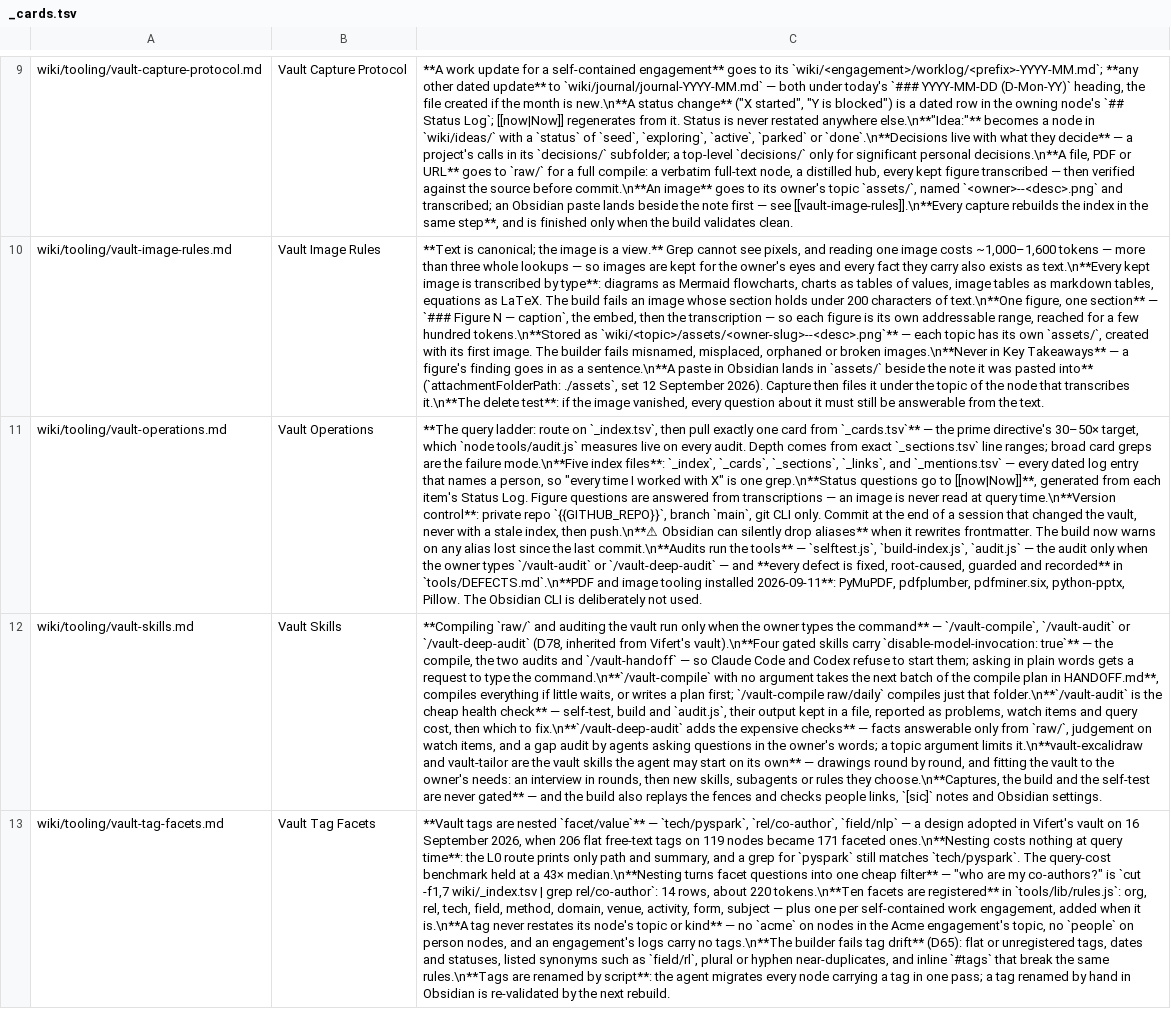
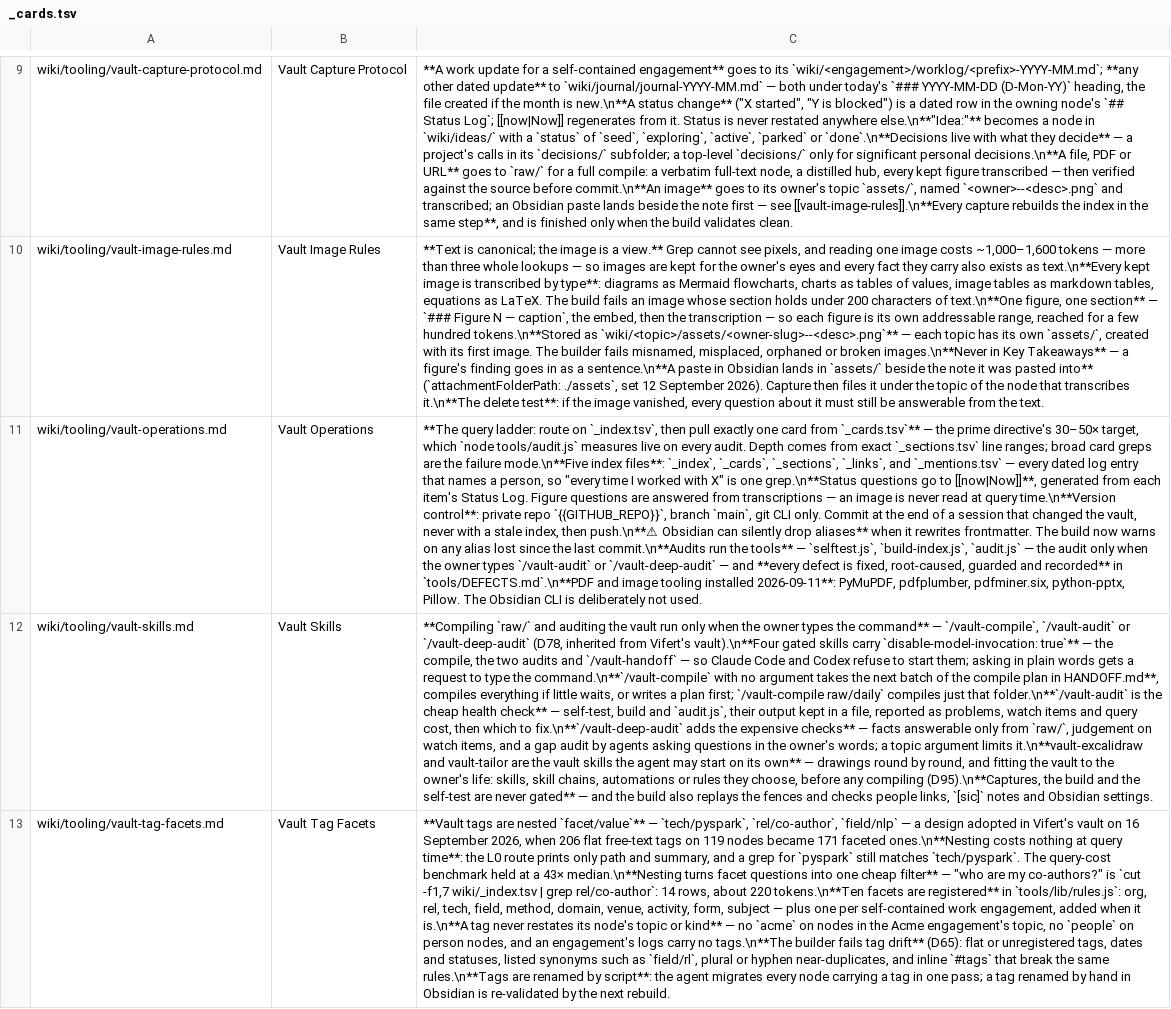
Before and after one commit to Vifert/second-brain-template, a TSV file: wiki/_cards.tsv, drawn as a sheet; only a part is shown, gaps mark what is left out; the diff names each change by its address in the sheet, - before the commit and + after, or states it on an @@ line.

```diff
--- a/wiki/_cards.tsv
+++ b/wiki/_cards.tsv
-C12: …the owner's needs: an interview in rounds, then new skills, subagents or rules they choose.\n**Captures, the build…
+C12: …the owner's life: skills, skill chains, automations or rules they choose, before any compiling (D95).\n**Captures, the build…
```
Also changed, not shown: wiki/_index.tsv, 8 other files.
